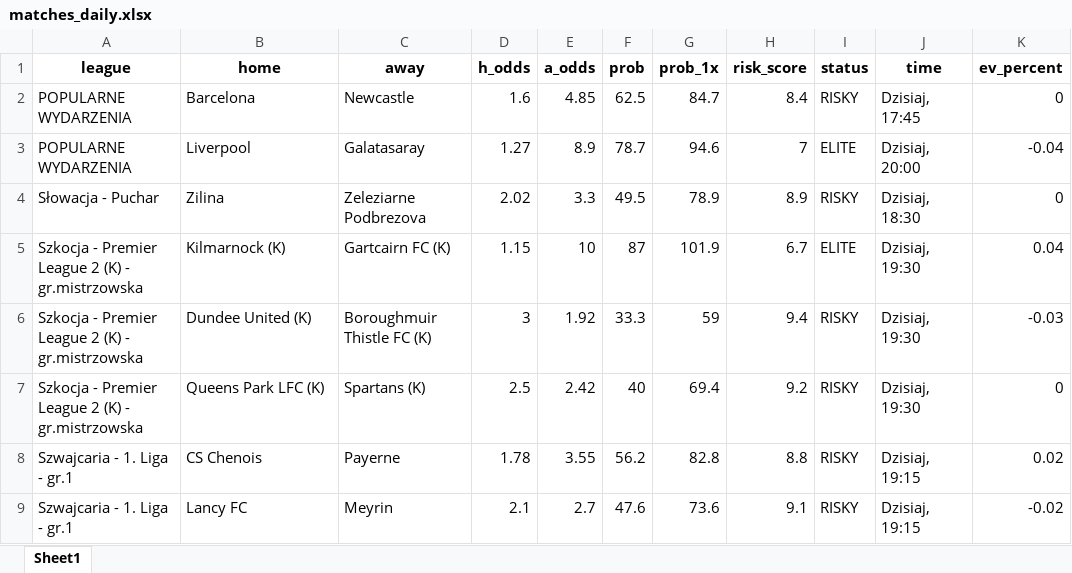
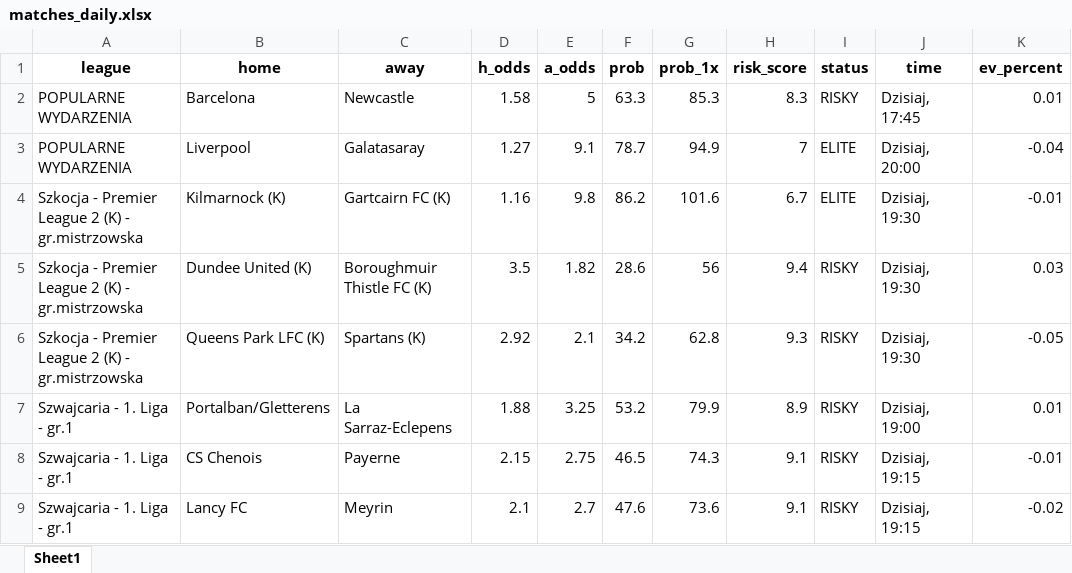
Before and after one commit to Byadiso/webscraper_advanced, an Excel workbook: matches_daily.xlsx, sheet Sheet1, drawn as a sheet; only a part is shown; values as stored, in another font and other column widths than the file's, no borders; removed rows and columns are numbered as before the commit, all else as after; the diff covers the shown part only; the diff names each change by its address in the sheet, - before the commit and + after, or states it on an @@ line.

```diff
--- a/matches_daily.xlsx (sheet Sheet1)
+++ b/matches_daily.xlsx (sheet Sheet1)
-D2 (h_odds): 1.6
+D2 (h_odds): 1.58
-E2 (a_odds): 4.85
+E2 (a_odds): 5
-F2 (prob): 62.5
+F2 (prob): 63.3
-G2 (prob_1x): 84.7
+G2 (prob_1x): 85.3
-H2 (risk_score): 8.4
+H2 (risk_score): 8.3
-K2 (ev_percent): 0
+K2 (ev_percent): 0.01
-E3 (a_odds): 8.9
+E3 (a_odds): 9.1
-G3 (prob_1x): 94.6
+G3 (prob_1x): 94.9
-row 4: Słowacja - Puchar | Zilina | Zeleziarne Podbrezova | 2.02 | 3.3 | 49.5 | 78.9 | 8.9 | RISKY | Dzisiaj, 18:30 | 0
-D4 (h_odds): 1.15
+D4 (h_odds): 1.16
-E4 (a_odds): 10
+E4 (a_odds): 9.8
-F4 (prob): 87
+F4 (prob): 86.2
-G4 (prob_1x): 101.9
+G4 (prob_1x): 101.6
-K4 (ev_percent): 0.04
+K4 (ev_percent): -0.01
-D5 (h_odds): 3
+D5 (h_odds): 3.5
-E5 (a_odds): 1.92
+E5 (a_odds): 1.82
-F5 (prob): 33.3
+F5 (prob): 28.6
-G5 (prob_1x): 59
+G5 (prob_1x): 56
-K5 (ev_percent): -0.03
+K5 (ev_percent): 0.03
-D6 (h_odds): 2.5
+D6 (h_odds): 2.92
-E6 (a_odds): 2.42
+E6 (a_odds): 2.1
-F6 (prob): 40
+F6 (prob): 34.2
-G6 (prob_1x): 69.4
+G6 (prob_1x): 62.8
-H6 (risk_score): 9.2
+H6 (risk_score): 9.3
-K6 (ev_percent): 0
+K6 (ev_percent): -0.05
+row 7: Szwajcaria - 1. Liga - gr.1 | Portalban/Gletterens | La Sarraz-Eclepens | 1.88 | 3.25 | 53.2 | 79.9 | 8.9 | RISKY | Dzisiaj, 19:00 | 0.01
-D8 (h_odds): 1.78
+D8 (h_odds): 2.15
-E8 (a_odds): 3.55
+E8 (a_odds): 2.75
-F8 (prob): 56.2
+F8 (prob): 46.5
-G8 (prob_1x): 82.8
+G8 (prob_1x): 74.3
-H8 (risk_score): 8.8
+H8 (risk_score): 9.1
-K8 (ev_percent): 0.02
+K8 (ev_percent): -0.01
```
Also changed, not shown: 4 added rows, 3 removed rows and 47 edited cells elsewhere in this sheet, 1 other file.
